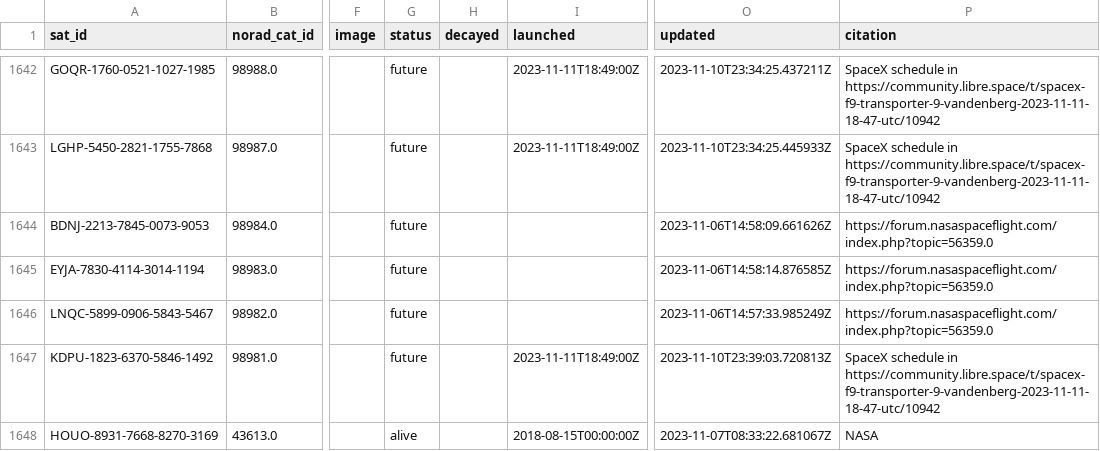
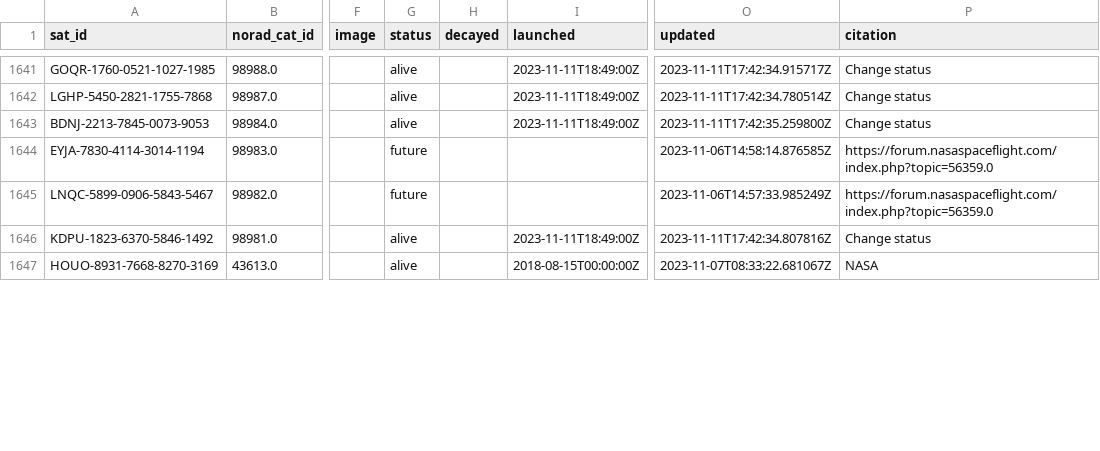
Before and after one commit to palewire/amateur-satellite-database, a CSV file: data/satnogs.csv, drawn as a sheet; only a part is shown, gaps mark what is left out; addresses are those after the commit; the diff covers the shown part only; the diff names each change by its address in the sheet, - before the commit and + after, or states it on an @@ line.

```diff
--- a/data/satnogs.csv
+++ b/data/satnogs.csv
-G1641:G1643 (status): future
+G1641:G1643 (status): alive
-O1641 (updated): 2023-11-10T23:34:25.437211Z
+O1641 (updated): 2023-11-11T17:42:34.915717Z
-P1641:P1642 (citation): SpaceX schedule in https://community.libre.space/t/spacex-f9-transporter-9-vandenberg-2023-11-11-18-47-utc/10942
+P1641:P1642 (citation): Change status
-O1642 (updated): 2023-11-10T23:34:25.445933Z
+O1642 (updated): 2023-11-11T17:42:34.780514Z
-I1643 (launched): (empty)
+I1643 (launched): 2023-11-11T18:49:00Z
-O1643 (updated): 2023-11-06T14:58:09.661626Z
+O1643 (updated): 2023-11-11T17:42:35.259800Z
-P1643 (citation): https://forum.nasaspaceflight.com/index.php?topic=56359.0
+P1643 (citation): Change status
-G1646 (status): future
+G1646 (status): alive
-O1646 (updated): 2023-11-10T23:39:03.720813Z
+O1646 (updated): 2023-11-11T17:42:34.807816Z
-P1646 (citation): SpaceX schedule in https://community.libre.space/t/spacex-f9-transporter-9-vandenberg-2023-11-11-18-47-utc/10942
+P1646 (citation): Change status
```
Also changed, not shown: 1 added row, 1 removed row and 95 edited cells elsewhere in this file, 1 other file.
